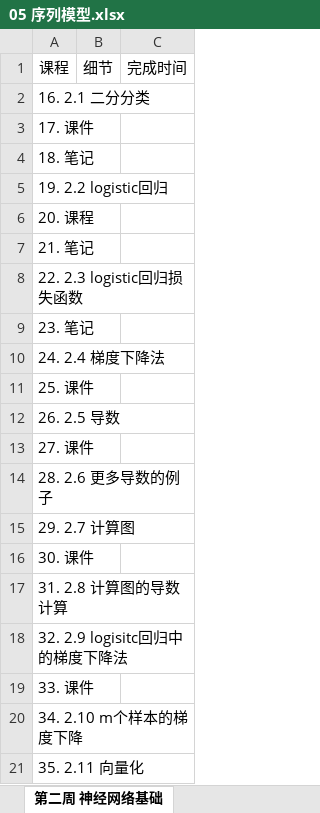
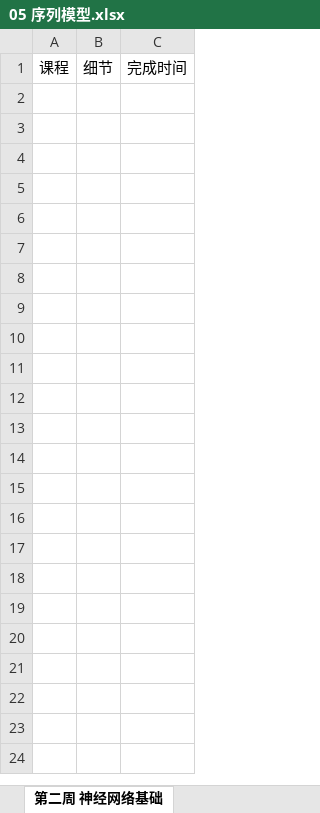
Before and after one commit to aidarker/leetcoding, an Excel workbook: StudyStep/05 序列模型.xlsx, sheet 第二周 神经网络基础, drawn as a sheet; only a part is shown; values as stored, in another font and other column widths than the file's, no borders; the diff covers the shown part only; the diff names each change by its address in the sheet, - before the commit and + after, or states it on an @@ line.

```diff
--- a/StudyStep/05 序列模型.xlsx (sheet 第二周 神经网络基础)
+++ b/StudyStep/05 序列模型.xlsx (sheet 第二周 神经网络基础)
-row 2: 16. 2.1 二分分类
-row 3: 17. 课件
-row 4: 18. 笔记
-row 5: 19. 2.2 logistic回归
-row 6: 20. 课程
-row 7: 21. 笔记
-row 8: 22. 2.3 logistic回归损失函数
-row 9: 23. 笔记
-row 10: 24. 2.4 梯度下降法
-row 11: 25. 课件
-row 12: 26. 2.5 导数
-row 13: 27. 课件
-row 14: 28. 2.6 更多导数的例子
-row 15: 29. 2.7 计算图
-row 16: 30. 课件
-row 17: 31. 2.8 计算图的导数计算
-row 18: 32. 2.9 logisitc回归中的梯度下降法
-row 19: 33. 课件
-row 20: 34. 2.10 m个样本的梯度下降
-row 21: 35. 2.11 向量化
```
Also changed, not shown: 11 removed rows elsewhere in this sheet, sheet 第三周 浅层神经网络, sheet 第四周 深层神经网络, sheet 第一周 深度学习概论, MianShiInfo/公司详情.xlsx, StudyStep/01 神经网络和深度学习-进行中.xlsx, 3 other files.
